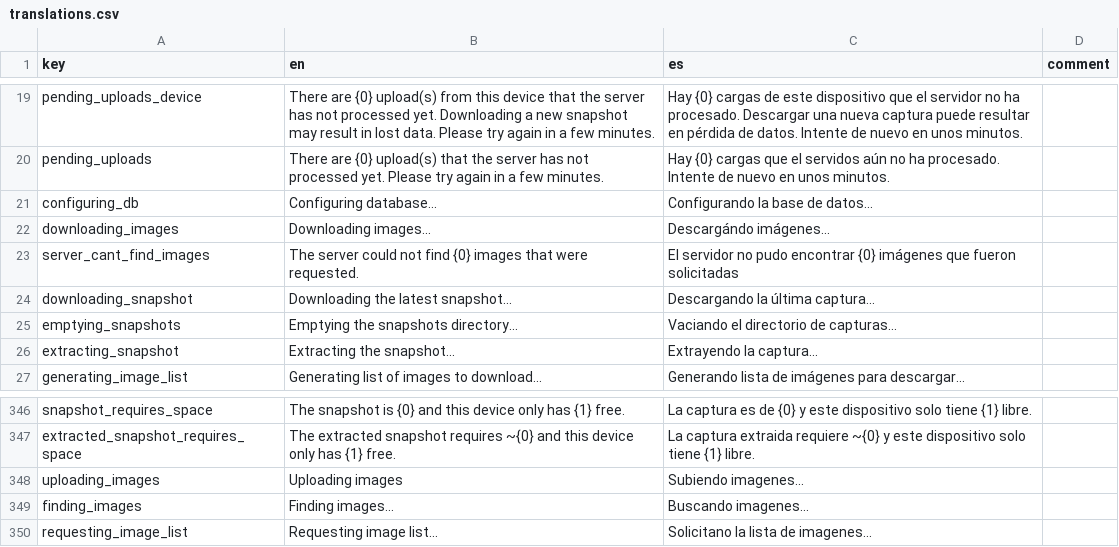
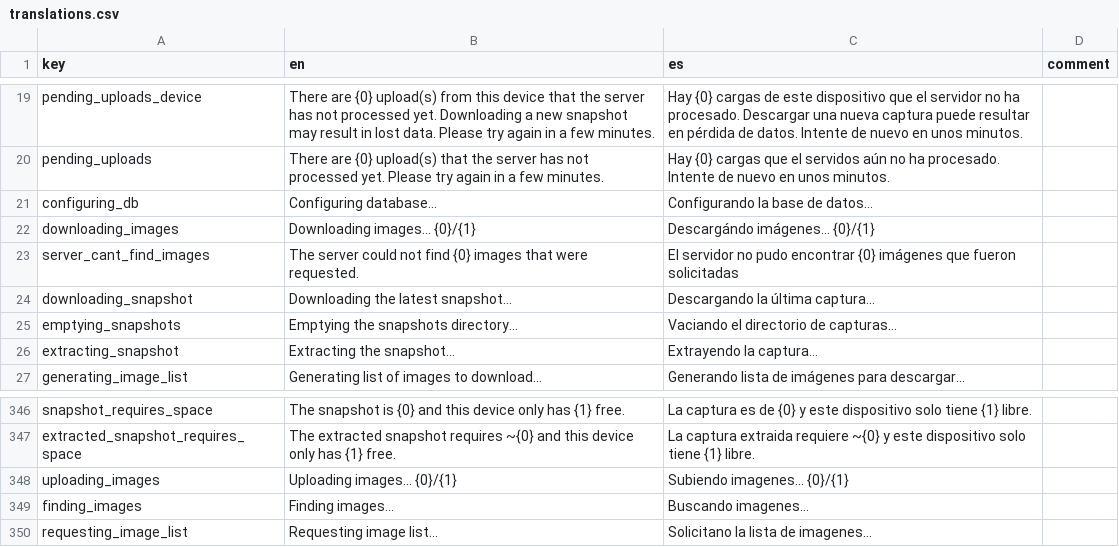
Before and after one commit to human-nature-lab/trellis-app, a CSV file: src/i18n/translations.csv, drawn as a sheet; only a part is shown, gaps mark what is left out.

Commit message:
add image counts back for sync

```diff
--- a/src/i18n/translations.csv
+++ b/src/i18n/translations.csv
@@ -21,3 +21,3 @@ pending_uploads,There are {0} upload(s) that the server has not processed yet. P
 configuring_db,Configuring database...,Configurando la base de datos...,
-downloading_images,Downloading images...,Descargándo imágenes... ,
+downloading_images,Downloading images... {0}/{1},Descargándo imágenes... {0}/{1},
 server_cant_find_images,The server could not find {0} images that were requested.,El servidor no pudo encontrar {0} imágenes que fueron solicitadas,
@@ -347,3 +347,3 @@ snapshot_requires_space,The snapshot is {0} and this device only has {1} free.,L
 extracted_snapshot_requires_space,The extracted snapshot requires ~{0} and this device only has {1} free.,La captura extraida requiere ~{0} y este dispositivo solo tiene {1} libre.,
-uploading_images,Uploading images,Subiendo imagenes...,
+uploading_images,Uploading images... {0}/{1},Subiendo imagenes... {0}/{1},
 finding_images,Finding images...,Buscando imagenes...,
```
